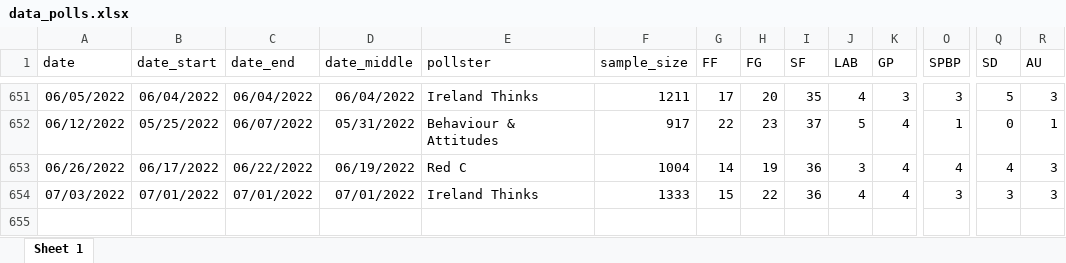
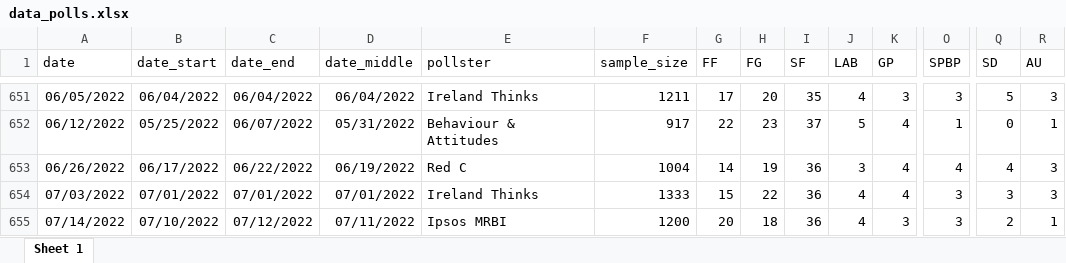
Before and after one commit to Irish-Polling-Indicator/ipi-data, an Excel workbook: data_polls.xlsx, sheet Sheet 1, drawn as a sheet; only a part is shown, gaps mark what is left out; values as stored, in another font and other column widths than the file's, no borders; rows hold the shown columns only; the diff names each change by its address in the sheet, - before the commit and + after, or states it on an @@ line.

```diff
--- a/data_polls.xlsx (sheet Sheet 1)
+++ b/data_polls.xlsx (sheet Sheet 1)
+row 655: 07/14/2022 | 07/10/2022 | 07/12/2022 | 07/11/2022 | Ipsos MRBI | 1200 | 20 | 18 | 36 | 4 | 3 | 3 | 2 | 1
```
Also changed, not shown: 7 other files.
